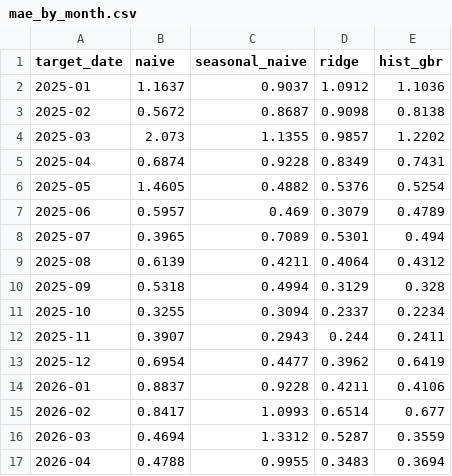
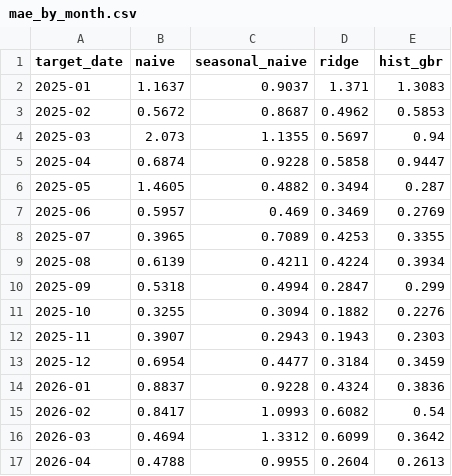
Before and after one commit to farisznafis/bangkit-financify, a CSV file: artifacts/metrics/mae_by_month.csv, drawn as a sheet; only a part is shown; the diff covers the shown part only.

```diff
--- a/artifacts/metrics/mae_by_month.csv
+++ b/artifacts/metrics/mae_by_month.csv
@@ -1,17 +1,17 @@
 target_date,naive,seasonal_naive,ridge,hist_gbr
-2025-01,1.1637,0.9037,1.0912,1.1036
-2025-02,0.5672,0.8687,0.9098,0.8138
-2025-03,2.073,1.1355,0.9857,1.2202
-2025-04,0.6874,0.9228,0.8349,0.7431
-2025-05,1.4605,0.4882,0.5376,0.5254
-2025-06,0.5957,0.469,0.3079,0.4789
-2025-07,0.3965,0.7089,0.5301,0.494
-2025-08,0.6139,0.4211,0.4064,0.4312
-2025-09,0.5318,0.4994,0.3129,0.328
-2025-10,0.3255,0.3094,0.2337,0.2234
-2025-11,0.3907,0.2943,0.244,0.2411
-2025-12,0.6954,0.4477,0.3962,0.6419
-2026-01,0.8837,0.9228,0.4211,0.4106
-2026-02,0.8417,1.0993,0.6514,0.677
-2026-03,0.4694,1.3312,0.5287,0.3559
-2026-04,0.4788,0.9955,0.3483,0.3694
+2025-01,1.1637,0.9037,1.371,1.3083
+2025-02,0.5672,0.8687,0.4962,0.5853
+2025-03,2.073,1.1355,0.5697,0.94
+2025-04,0.6874,0.9228,0.5858,0.9447
+2025-05,1.4605,0.4882,0.3494,0.287
+2025-06,0.5957,0.469,0.3469,0.2769
+2025-07,0.3965,0.7089,0.4253,0.3355
+2025-08,0.6139,0.4211,0.4224,0.3934
+2025-09,0.5318,0.4994,0.2847,0.299
+2025-10,0.3255,0.3094,0.1882,0.2276
+2025-11,0.3907,0.2943,0.1943,0.2303
+2025-12,0.6954,0.4477,0.3184,0.3459
+2026-01,0.8837,0.9228,0.4324,0.3836
+2026-02,0.8417,1.0993,0.6082,0.54
+2026-03,0.4694,1.3312,0.6099,0.3642
+2026-04,0.4788,0.9955,0.2604,0.2613
```
Also changed, not shown: 10 edited cells elsewhere in this file, artifacts/metrics/mae_by_city.csv, artifacts/metrics/test_predictions.csv, 18 other files.
